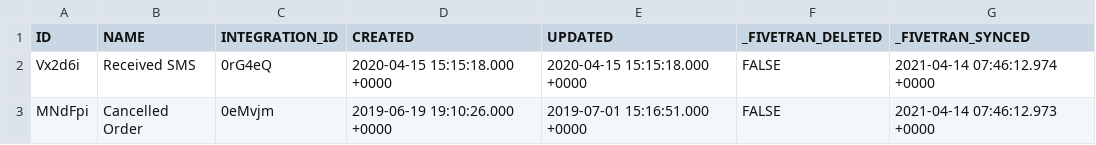
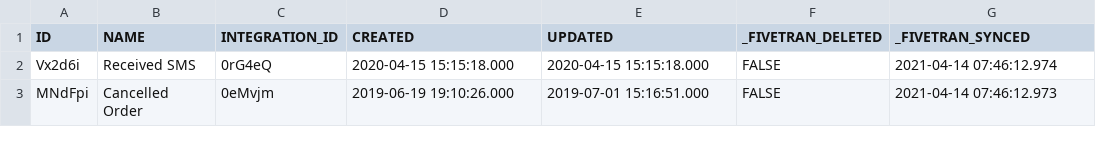
Before and after one commit to fivetran/dbt_klaviyo_source, a CSV file: integration_tests/data/metric.csv, drawn as a sheet.

```diff
--- a/integration_tests/data/metric.csv
+++ b/integration_tests/data/metric.csv
@@ -1,3 +1,3 @@
 ID,NAME,INTEGRATION_ID,CREATED,UPDATED,_FIVETRAN_DELETED,_FIVETRAN_SYNCED
-Vx2d6i,Received SMS,0rG4eQ,2020-04-15 15:15:18.000 +0000,2020-04-15 15:15:18.000 +0000,FALSE,2021-04-14 07:46:12.974 +0000
-MNdFpi,Cancelled Order,0eMvjm,2019-06-19 19:10:26.000 +0000,2019-07-01 15:16:51.000 +0000,FALSE,2021-04-14 07:46:12.973 +0000
+Vx2d6i,Received SMS,0rG4eQ,2020-04-15 15:15:18.000,2020-04-15 15:15:18.000,FALSE,2021-04-14 07:46:12.974
+MNdFpi,Cancelled Order,0eMvjm,2019-06-19 19:10:26.000,2019-07-01 15:16:51.000,FALSE,2021-04-14 07:46:12.973
```
Also changed, not shown: integration_tests/data/campaign.csv, integration_tests/data/event.csv, 4 other files.
